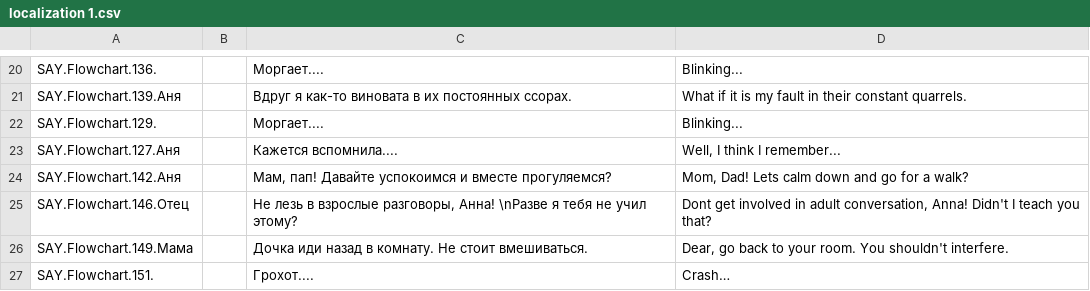
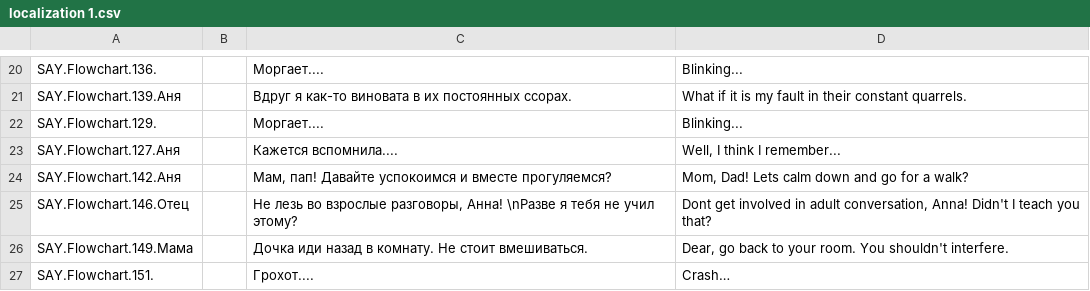
Before and after one commit to silent97vvaaavava/ProblemsInHead, a CSV file: Assets/Localization/localization 1.csv, drawn as a sheet; only a part is shown, gaps mark what is left out.

```diff
--- a/Assets/Localization/localization 1.csv
+++ b/Assets/Localization/localization 1.csv
@@ -24,3 +24,3 @@ SAY.Flowchart.127.Аня,,Кажется вспомнила....,"Well, I think I
 SAY.Flowchart.142.Аня,,"Мам, пап! Давайте успокоимся и вместе прогуляемся?","Mom, Dad! Lets calm down and go for a walk? "
-SAY.Flowchart.146.Отец,,"Не лезь в взрослые разговоры, Анна! \nРазве я тебя не учил этому?","Dont get involved in adult conversation, Anna! Didn't  I teach you that? "
+SAY.Flowchart.146.Отец,,"Не лезь во взрослые разговоры, Анна! \nРазве я тебя не учил этому?","Dont get involved in adult conversation, Anna! Didn't  I teach you that? "
 SAY.Flowchart.149.Мама,,Дочка иди назад в комнату. Не стоит вмешиваться.,"Dear, go back to your room. You shouldn't interfere. "
```
Also changed, not shown: 1 other file.
